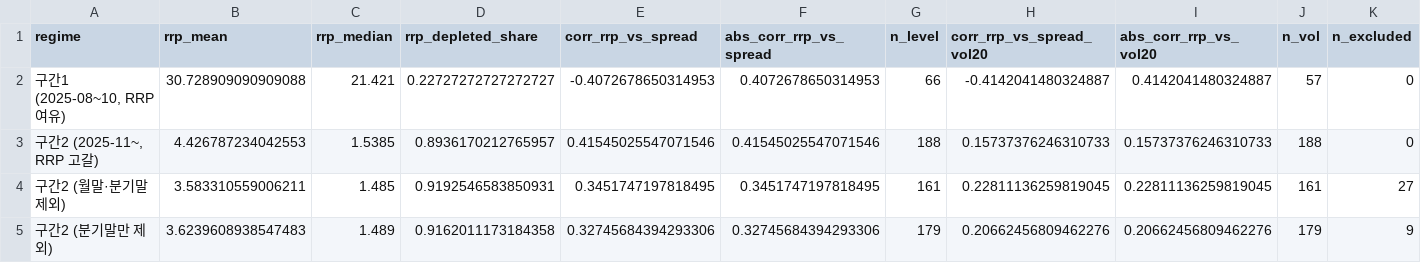
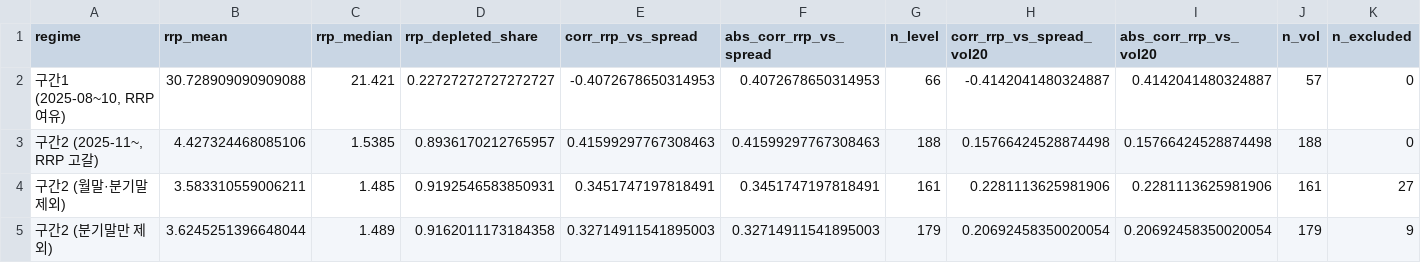
Before and after one commit to Jinwon83/liquidity, a CSV file: data/processed/rrp_regime_corr.csv, drawn as a sheet; only a part is shown; the diff names each change by its address in the sheet, - before the commit and + after, or states it on an @@ line.

```diff
--- a/data/processed/rrp_regime_corr.csv
+++ b/data/processed/rrp_regime_corr.csv
-B3 (rrp_mean): 4.426787234042553
+B3 (rrp_mean): 4.427324468085106
-E3 (corr_rrp_vs_spread): 0.41545025547071546
+E3 (corr_rrp_vs_spread): 0.41599297767308463
-F3 (abs_corr_rrp_vs_spread): 0.41545025547071546
+F3 (abs_corr_rrp_vs_spread): 0.41599297767308463
-H3 (corr_rrp_vs_spread_vol20): 0.15737376246310733
+H3 (corr_rrp_vs_spread_vol20): 0.15766424528874498
-I3 (abs_corr_rrp_vs_vol20): 0.15737376246310733
+I3 (abs_corr_rrp_vs_vol20): 0.15766424528874498
-E4 (corr_rrp_vs_spread): 0.3451747197818495
+E4 (corr_rrp_vs_spread): 0.3451747197818491
-F4 (abs_corr_rrp_vs_spread): 0.3451747197818495
+F4 (abs_corr_rrp_vs_spread): 0.3451747197818491
-H4 (corr_rrp_vs_spread_vol20): 0.22811136259819045
+H4 (corr_rrp_vs_spread_vol20): 0.2281113625981906
-I4 (abs_corr_rrp_vs_vol20): 0.22811136259819045
+I4 (abs_corr_rrp_vs_vol20): 0.2281113625981906
-B5 (rrp_mean): 3.6239608938547483
+B5 (rrp_mean): 3.6245251396648044
-E5 (corr_rrp_vs_spread): 0.32745684394293306
+E5 (corr_rrp_vs_spread): 0.32714911541895003
-F5 (abs_corr_rrp_vs_spread): 0.32745684394293306
+F5 (abs_corr_rrp_vs_spread): 0.32714911541895003
-H5 (corr_rrp_vs_spread_vol20): 0.20662456809462276
+H5 (corr_rrp_vs_spread_vol20): 0.20692458350020054
-I5 (abs_corr_rrp_vs_vol20): 0.20662456809462276
+I5 (abs_corr_rrp_vs_vol20): 0.20692458350020054
```
Also changed, not shown: data/processed/korea_alpha_corr_summary.csv, data/processed/master_dataset.csv, 19 other files.
